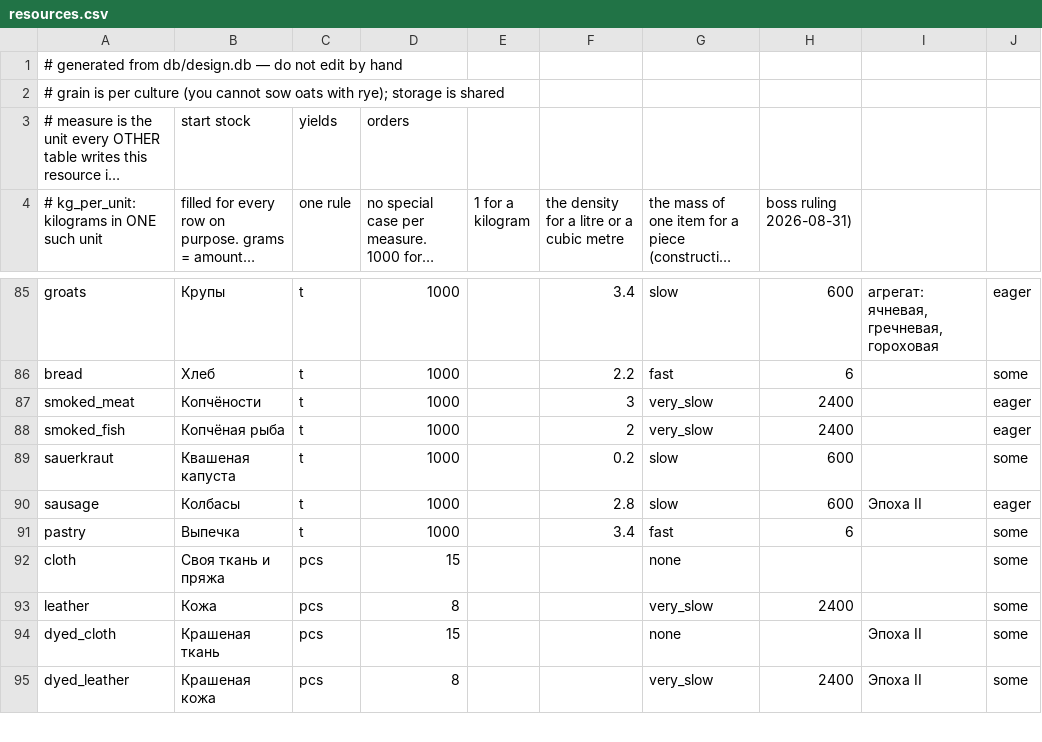
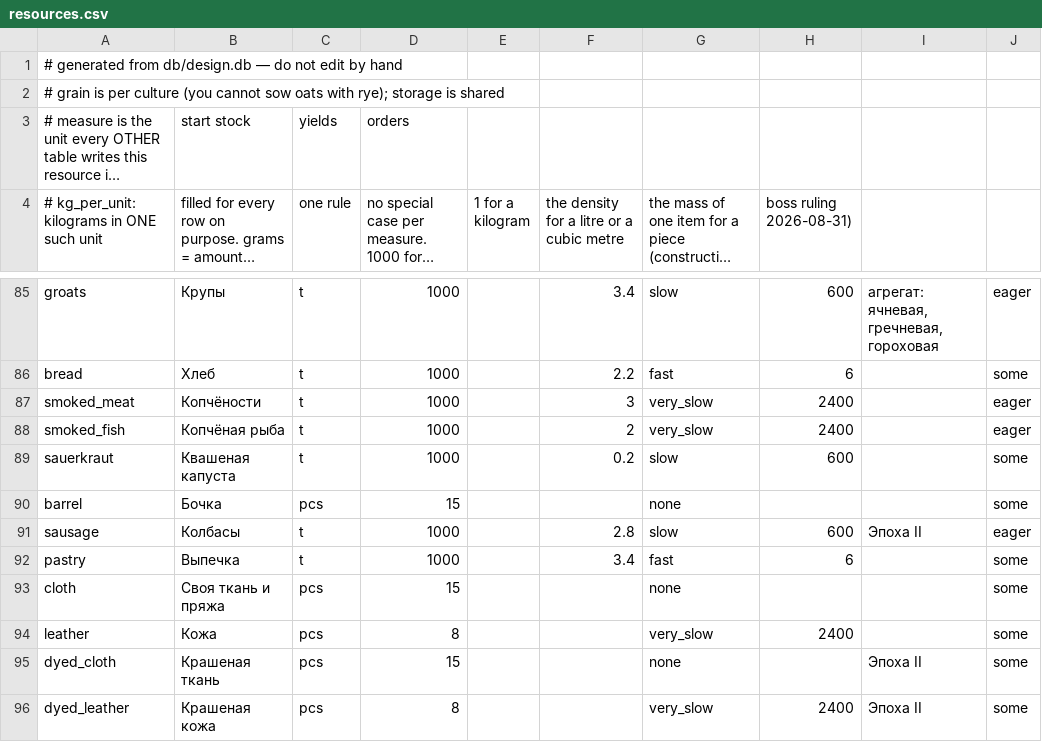
Before and after one commit to algb006/kolkhoz_root, a CSV file: tables/resources.csv, drawn as a sheet; only a part is shown, gaps mark what is left out; long unchanged cells end in …; the diff names each change by its address in the sheet, - before the commit and + after, or states it on an @@ line.

```diff
--- a/tables/resources.csv
+++ b/tables/resources.csv
+row 90: barrel | Бочка | pcs | 15 |  |  | none |  |  | some
```
Also changed, not shown: tables/start_stock.csv.
